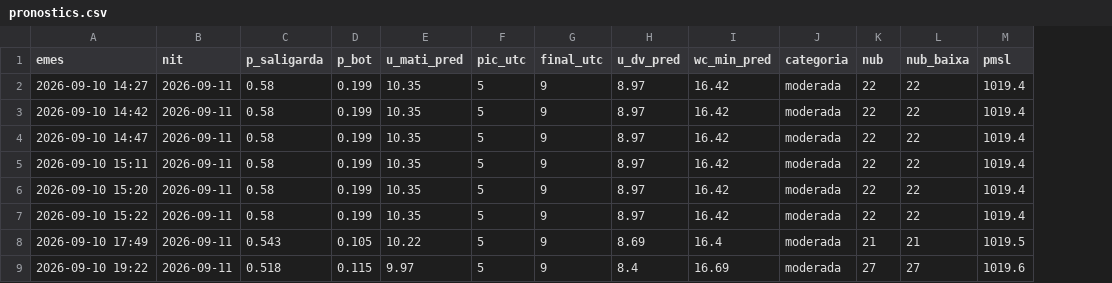
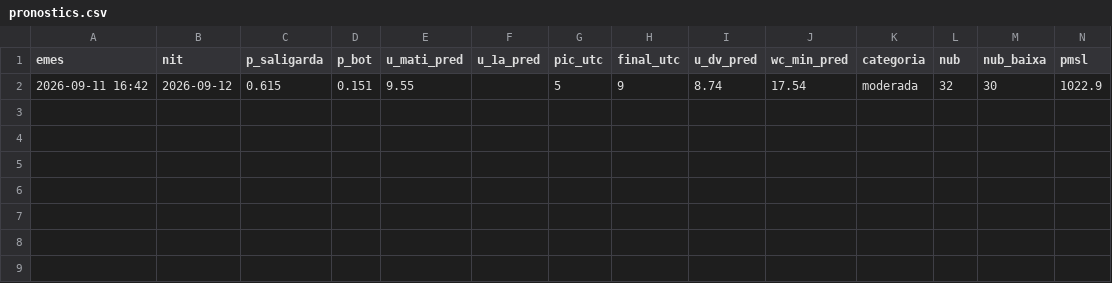
Before and after one commit to adriabarbeta/saligarda, a CSV file: derived/pronostics.csv, drawn as a sheet; only a part is shown; removed rows and columns are numbered as before the commit, all else as after; rows hold the shown columns only; the diff names each change by its address in the sheet, - before the commit and + after, or states it on an @@ line.

Commit message:
pronostic 2026-09-11

```diff
--- a/derived/pronostics.csv
+++ b/derived/pronostics.csv
+column F (u_1a_pred), empty
-row 2: 2026-09-10 14:27 | 2026-09-11 | 0.58 | 0.199 | 10.35 | 5 | 9 | 8.97 | 16.42 | moderada | 22 | 22 | 1019.4
-row 3: 2026-09-10 14:42 | 2026-09-11 | 0.58 | 0.199 | 10.35 | 5 | 9 | 8.97 | 16.42 | moderada | 22 | 22 | 1019.4
-row 4: 2026-09-10 14:47 | 2026-09-11 | 0.58 | 0.199 | 10.35 | 5 | 9 | 8.97 | 16.42 | moderada | 22 | 22 | 1019.4
-row 5: 2026-09-10 15:11 | 2026-09-11 | 0.58 | 0.199 | 10.35 | 5 | 9 | 8.97 | 16.42 | moderada | 22 | 22 | 1019.4
-row 6: 2026-09-10 15:20 | 2026-09-11 | 0.58 | 0.199 | 10.35 | 5 | 9 | 8.97 | 16.42 | moderada | 22 | 22 | 1019.4
-row 7: 2026-09-10 15:22 | 2026-09-11 | 0.58 | 0.199 | 10.35 | 5 | 9 | 8.97 | 16.42 | moderada | 22 | 22 | 1019.4
-row 8: 2026-09-10 17:49 | 2026-09-11 | 0.543 | 0.105 | 10.22 | 5 | 9 | 8.69 | 16.4 | moderada | 21 | 21 | 1019.5
-row 9: 2026-09-10 19:22 | 2026-09-11 | 0.518 | 0.115 | 9.97 | 5 | 9 | 8.4 | 16.69 | moderada | 27 | 27 | 1019.6
+row 2: 2026-09-11 16:42 | 2026-09-12 | 0.615 | 0.151 | 9.55 |  | 5 | 9 | 8.74 | 17.54 | moderada | 32 | 30 | 1022.9
```
Also changed, not shown: derived/posts_x.csv, 2 other files.
